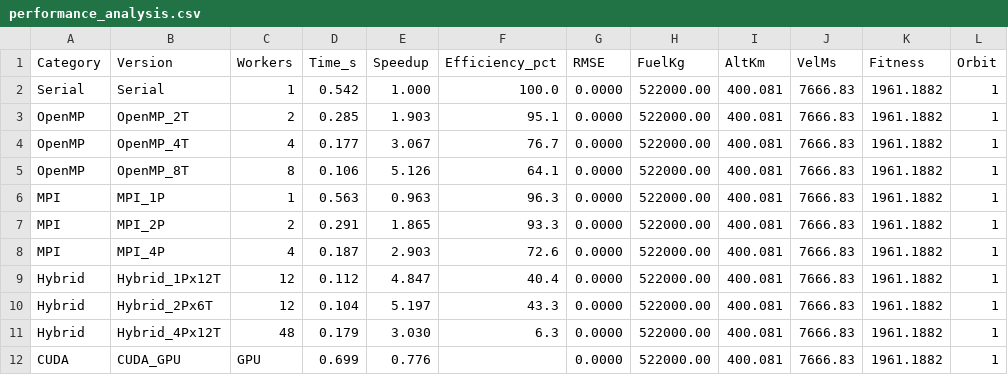
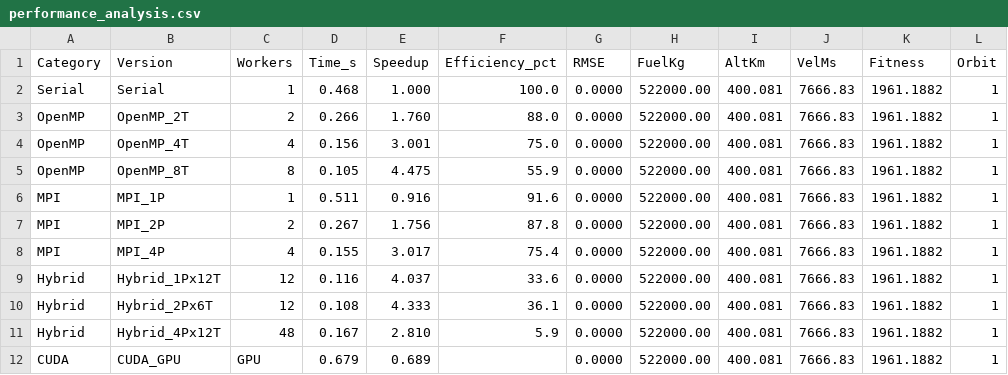
Before and after one commit to nemal2/HPC_Orbit_Trajectory, a CSV file: performance_analysis.csv, drawn as a sheet.

Commit message:
performance analysis

```diff
--- a/performance_analysis.csv
+++ b/performance_analysis.csv
@@ -1,12 +1,12 @@
 Category,Version,Workers,Time_s,Speedup,Efficiency_pct,RMSE,FuelKg,AltKm,VelMs,Fitness,Orbit
-Serial,Serial,1,0.542,1.000,100.0,0.0000,522000.00,400.081,7666.83,1961.1882,1
-OpenMP,OpenMP_2T,2,0.285,1.903,95.1,0.0000,522000.00,400.081,7666.83,1961.1882,1
-OpenMP,OpenMP_4T,4,0.177,3.067,76.7,0.0000,522000.00,400.081,7666.83,1961.1882,1
-OpenMP,OpenMP_8T,8,0.106,5.126,64.1,0.0000,522000.00,400.081,7666.83,1961.1882,1
-MPI,MPI_1P,1,0.563,0.963,96.3,0.0000,522000.00,400.081,7666.83,1961.1882,1
-MPI,MPI_2P,2,0.291,1.865,93.3,0.0000,522000.00,400.081,7666.83,1961.1882,1
-MPI,MPI_4P,4,0.187,2.903,72.6,0.0000,522000.00,400.081,7666.83,1961.1882,1
-Hybrid,Hybrid_1Px12T,12,0.112,4.847,40.4,0.0000,522000.00,400.081,7666.83,1961.1882,1
-Hybrid,Hybrid_2Px6T,12,0.104,5.197,43.3,0.0000,522000.00,400.081,7666.83,1961.1882,1
-Hybrid,Hybrid_4Px12T,48,0.179,3.030,6.3,0.0000,522000.00,400.081,7666.83,1961.1882,1
-CUDA,CUDA_GPU,GPU,0.699,0.776,,0.0000,522000.00,400.081,7666.83,1961.1882,1
+Serial,Serial,1,0.468,1.000,100.0,0.0000,522000.00,400.081,7666.83,1961.1882,1
+OpenMP,OpenMP_2T,2,0.266,1.760,88.0,0.0000,522000.00,400.081,7666.83,1961.1882,1
+OpenMP,OpenMP_4T,4,0.156,3.001,75.0,0.0000,522000.00,400.081,7666.83,1961.1882,1
+OpenMP,OpenMP_8T,8,0.105,4.475,55.9,0.0000,522000.00,400.081,7666.83,1961.1882,1
+MPI,MPI_1P,1,0.511,0.916,91.6,0.0000,522000.00,400.081,7666.83,1961.1882,1
+MPI,MPI_2P,2,0.267,1.756,87.8,0.0000,522000.00,400.081,7666.83,1961.1882,1
+MPI,MPI_4P,4,0.155,3.017,75.4,0.0000,522000.00,400.081,7666.83,1961.1882,1
+Hybrid,Hybrid_1Px12T,12,0.116,4.037,33.6,0.0000,522000.00,400.081,7666.83,1961.1882,1
+Hybrid,Hybrid_2Px6T,12,0.108,4.333,36.1,0.0000,522000.00,400.081,7666.83,1961.1882,1
+Hybrid,Hybrid_4Px12T,48,0.167,2.810,5.9,0.0000,522000.00,400.081,7666.83,1961.1882,1
+CUDA,CUDA_GPU,GPU,0.679,0.689,,0.0000,522000.00,400.081,7666.83,1961.1882,1
```
